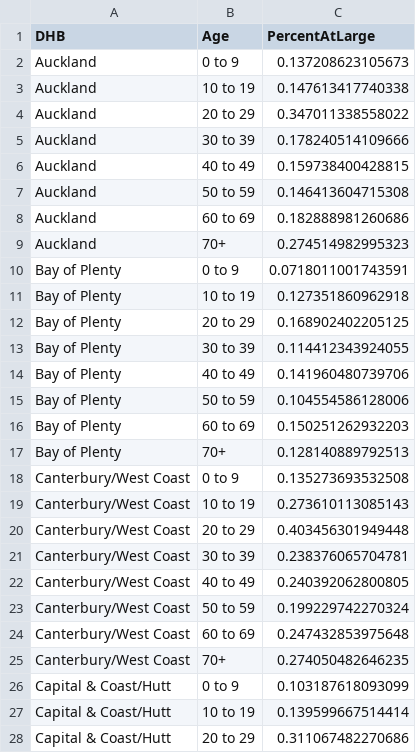
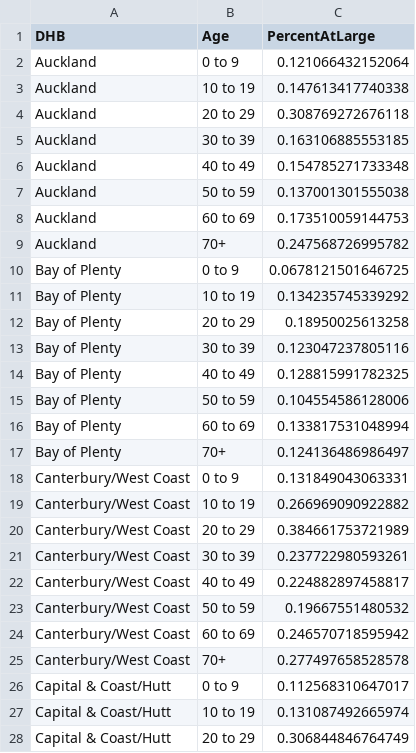
Before and after one commit to thoughtfulbloke/prevalence, a CSV file: PrevalenceAtLarge.csv, drawn as a sheet; only a part is shown; the diff covers the shown part only.

Commit message:
Add files via upload

```diff
--- a/PrevalenceAtLarge.csv
+++ b/PrevalenceAtLarge.csv
@@ -1,28 +1,28 @@
 "DHB","Age","PercentAtLarge"
-"Auckland","0 to 9",0.137208623105673
+"Auckland","0 to 9",0.121066432152064
 "Auckland","10 to 19",0.147613417740338
-"Auckland","20 to 29",0.347011338558022
-"Auckland","30 to 39",0.178240514109666
-"Auckland","40 to 49",0.159738400428815
-"Auckland","50 to 59",0.146413604715308
-"Auckland","60 to 69",0.182888981260686
-"Auckland","70+",0.274514982995323
-"Bay of Plenty","0 to 9",0.0718011001743591
-"Bay of Plenty","10 to 19",0.127351860962918
-"Bay of Plenty","20 to 29",0.168902402205125
-"Bay of Plenty","30 to 39",0.114412343924055
-"Bay of Plenty","40 to 49",0.141960480739706
+"Auckland","20 to 29",0.308769272676118
+"Auckland","30 to 39",0.163106885553185
+"Auckland","40 to 49",0.154785271733348
+"Auckland","50 to 59",0.137001301555038
+"Auckland","60 to 69",0.173510059144753
+"Auckland","70+",0.247568726995782
+"Bay of Plenty","0 to 9",0.0678121501646725
+"Bay of Plenty","10 to 19",0.134235745339292
+"Bay of Plenty","20 to 29",0.18950025613258
+"Bay of Plenty","30 to 39",0.123047237805116
+"Bay of Plenty","40 to 49",0.128815991782325
 "Bay of Plenty","50 to 59",0.104554586128006
-"Bay of Plenty","60 to 69",0.150251262932203
-"Bay of Plenty","70+",0.128140889792513
-"Canterbury/West Coast","0 to 9",0.135273693532508
-"Canterbury/West Coast","10 to 19",0.273610113085143
-"Canterbury/West Coast","20 to 29",0.403456301949448
-"Canterbury/West Coast","30 to 39",0.238376065704781
-"Canterbury/West Coast","40 to 49",0.240392062800805
-"Canterbury/West Coast","50 to 59",0.199229742270324
-"Canterbury/West Coast","60 to 69",0.247432853975648
-"Canterbury/West Coast","70+",0.274050482646235
-"Capital & Coast/Hutt","0 to 9",0.103187618093099
-"Capital & Coast/Hutt","10 to 19",0.139599667514414
-"Capital & Coast/Hutt","20 to 29",0.311067482270686
+"Bay of Plenty","60 to 69",0.133817531048994
+"Bay of Plenty","70+",0.124136486986497
+"Canterbury/West Coast","0 to 9",0.131849043063331
+"Canterbury/West Coast","10 to 19",0.266969090922882
+"Canterbury/West Coast","20 to 29",0.384661753721989
+"Canterbury/West Coast","30 to 39",0.237722980593261
+"Canterbury/West Coast","40 to 49",0.224882897458817
+"Canterbury/West Coast","50 to 59",0.19667551480532
+"Canterbury/West Coast","60 to 69",0.246570718595942
+"Canterbury/West Coast","70+",0.277497658528578
+"Capital & Coast/Hutt","0 to 9",0.112568310647017
+"Capital & Coast/Hutt","10 to 19",0.131087492665974
+"Capital & Coast/Hutt","20 to 29",0.306844846764749
```
Also changed, not shown: 105 edited cells elsewhere in this file.
